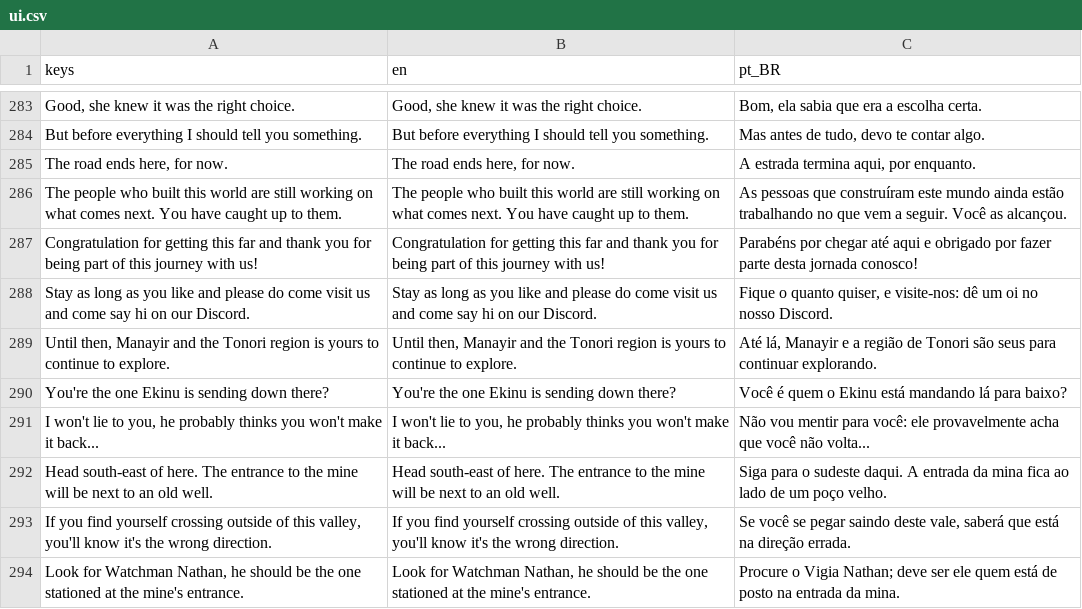
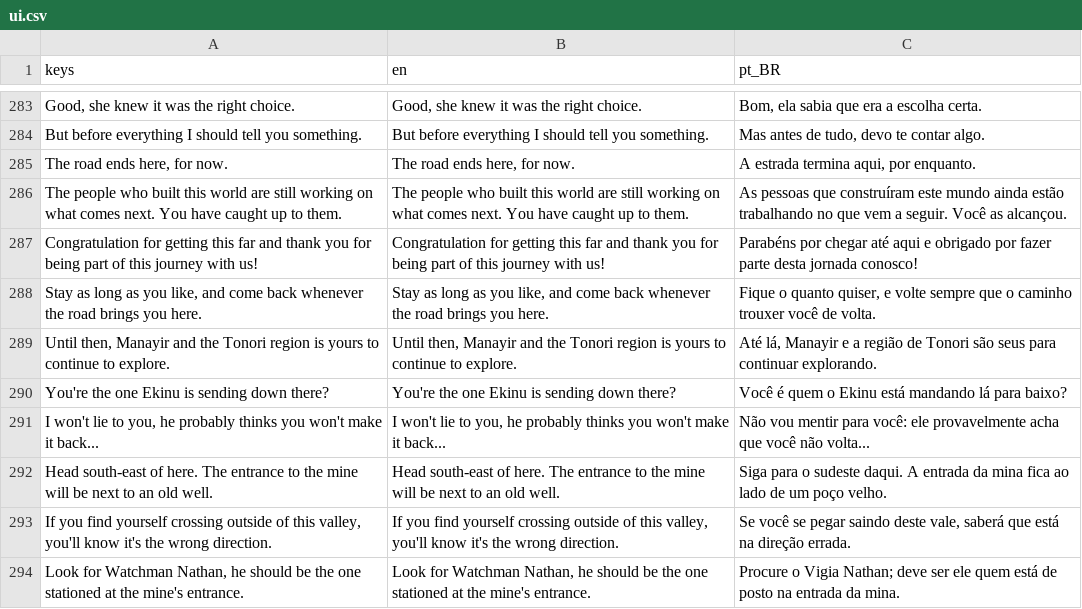
Before and after one commit to docerol/shambleta, a CSV file: data/i18n/ui.csv, drawn as a sheet; only a part is shown, gaps mark what is left out.

Commit message:
Tira o Discord do jogo: a ponte, o addon e os links do upstream
O dono não tem servidor Discord e os dois destinos de suporte da árvore eram
herdados do projeto de que o fork veio. Removido por decisão de dono em
2026-09-25, e não por limpeza de código: o jogo mandava jogador brasileiro a um
suporte que não pode responder.

Saem 35 arquivos, 3 878 linhas: `sources/discord/` (ponte + `Launcher.Discord`,
o autoload, o `SendToDiscord` no broadcast global e o `TriggerChat` que o
chamava) e `addons/discord_gd/` (33 arquivos, 224 KB). O addon é a parte que
custava caro no beta: ele ia dentro do pacote Web porque nenhum `exclude_filter`
dos presets o tirava de lá.

- Botão `OpenDiscord` e o `SocialLink` horneado em `LauncherCommons` fora; o
  diálogo de primeiro login passa a ter um ramo só, porque sem o botão os dois
  ramos eram o mesmo texto.
- As duas frases de erro que apontavam para o link (`Login.gd`, `Character.gd`)
  deixam de mandar para lugar nenhum.
- O corpo do aceite para de oferecer `discord.com/invite/UnY77dR` e o canal
  `#sourceofmana` na Libera. Texto aceito mudou, então `AgreementTosVersion`
  sobe a `2026-09-c` nas três pontas que o guard amarra — const do jogo,
  `_agreements` do `paid_catalog.json` e fallback do companion — o que força
  re-aceite de quem já jogava.
- `credential.cfg` perde a seção `[Discord]`, e `deploy/COOLIFY.md` e os dois
  `Dockerfile` param de mandar o operador criar token e channel ID de um bot
  que não existe mais.

O que isto NÃO resolve é a metade que era do dono, e fica registrada como
bloqueadora do beta: hoje o jogo não tem canal de contato nenhum — não no
aceite, não no erro de rede, não no `CONTRIBUTING.md`. Publicar um destino é
entrega de dono (`deploy/LAUNCH_HANDOFF.md` §"Destinos de suporte").

Régua: `./scripts/test.sh all` com as nove gates verdes, 2253 checks e zero
falhas (o contador de disseminadores de chat cai 5 para 4 com o envio removido).

```diff
--- a/data/i18n/ui.csv
+++ b/data/i18n/ui.csv
@@ -287,3 +287,3 @@ keys,en,pt_BR
 "Congratulation for getting this far and thank you for being part of this journey with us!","Congratulation for getting this far and thank you for being part of this journey with us!","Parabéns por chegar até aqui e obrigado por fazer parte desta jornada conosco!"
-"Stay as long as you like and please do come visit us and come say hi on our Discord.","Stay as long as you like and please do come visit us and come say hi on our Discord.","Fique o quanto quiser, e visite-nos: dê um oi no nosso Discord."
+"Stay as long as you like, and come back whenever the road brings you here.","Stay as long as you like, and come back whenever the road brings you here.","Fique o quanto quiser, e volte sempre que o caminho trouxer você de volta."
 "Until then, Manayir and the Tonori region is yours to continue to explore.","Until then, Manayir and the Tonori region is yours to continue to explore.","Até lá, Manayir e a região de Tonori são seus para continuar explorando."
```
Also changed, not shown: 59 other files.
